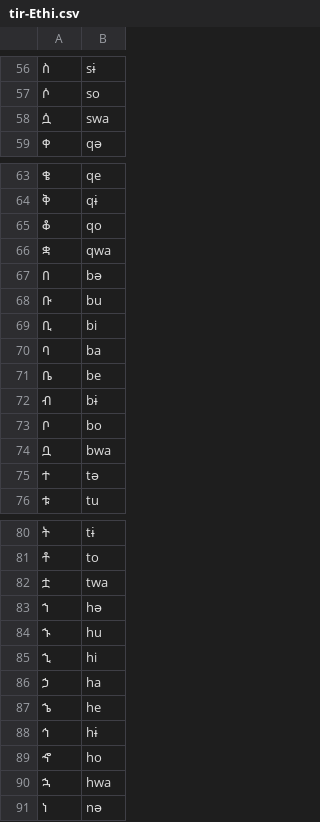
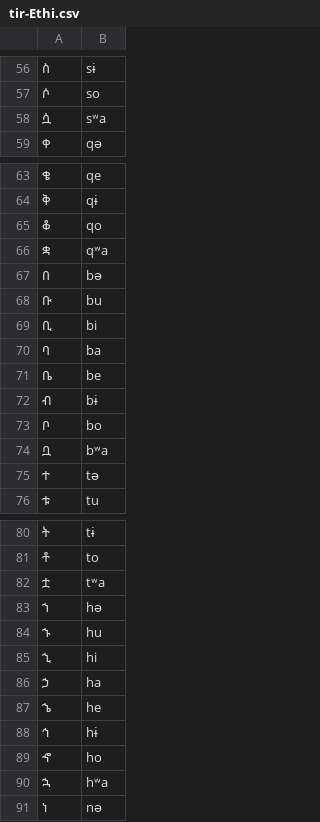
Before and after one commit to dmort27/epitran, a CSV file: epitran/data/map/tir-Ethi.csv, drawn as a sheet; only a part is shown, gaps mark what is left out; the diff covers the shown part only; the diff names each change by its address in the sheet, - before the commit and + after, or states it on an @@ line.

```diff
--- a/epitran/data/map/tir-Ethi.csv
+++ b/epitran/data/map/tir-Ethi.csv
-B58: swa
+B58: sʷa
-B66: qwa
+B66: qʷa
-B74: bwa
+B74: bʷa
-B82: twa
+B82: tʷa
-B90: hwa
+B90: hʷa
```
Also changed, not shown: 24 edited cells elsewhere in this file.
